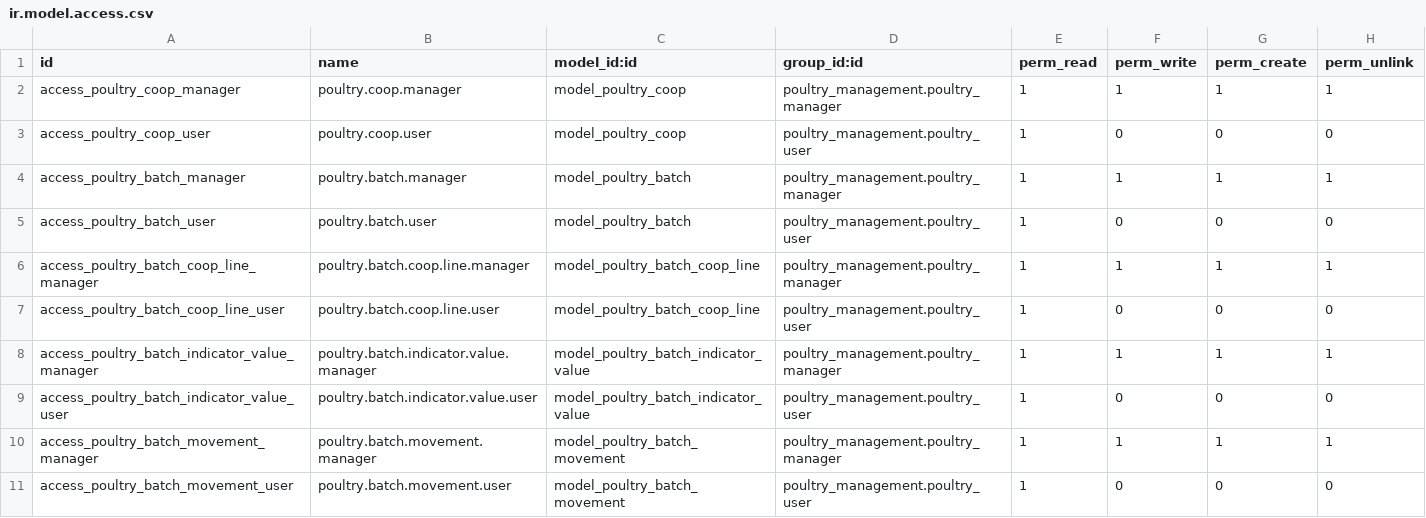
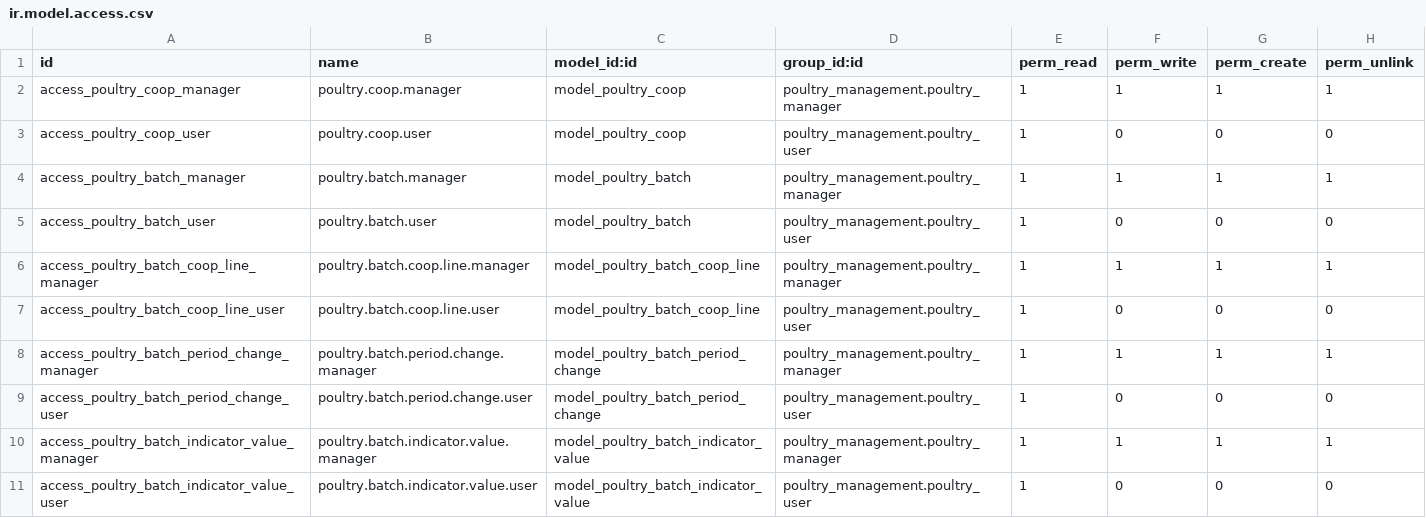
Before and after one commit to aceleradora-la/poultry_management, a CSV file: security/ir.model.access.csv, drawn as a sheet; only a part is shown; the shorter side is filled out with more unchanged rows.

```diff
--- a/security/ir.model.access.csv
+++ b/security/ir.model.access.csv
@@ -7,2 +7,4 @@ access_poultry_batch_coop_line_manager,poultry.batch.coop.line.manager,model_pou
 access_poultry_batch_coop_line_user,poultry.batch.coop.line.user,model_poultry_batch_coop_line,poultry_management.poultry_user,1,0,0,0
+access_poultry_batch_period_change_manager,poultry.batch.period.change.manager,model_poultry_batch_period_change,poultry_management.poultry_manager,1,1,1,1
+access_poultry_batch_period_change_user,poultry.batch.period.change.user,model_poultry_batch_period_change,poultry_management.poultry_user,1,0,0,0
 access_poultry_batch_indicator_value_manager,poultry.batch.indicator.value.manager,model_poultry_batch_indicator_value,poultry_management.poultry_manager,1,1,1,1
```
Also changed, not shown: 9 other files.
